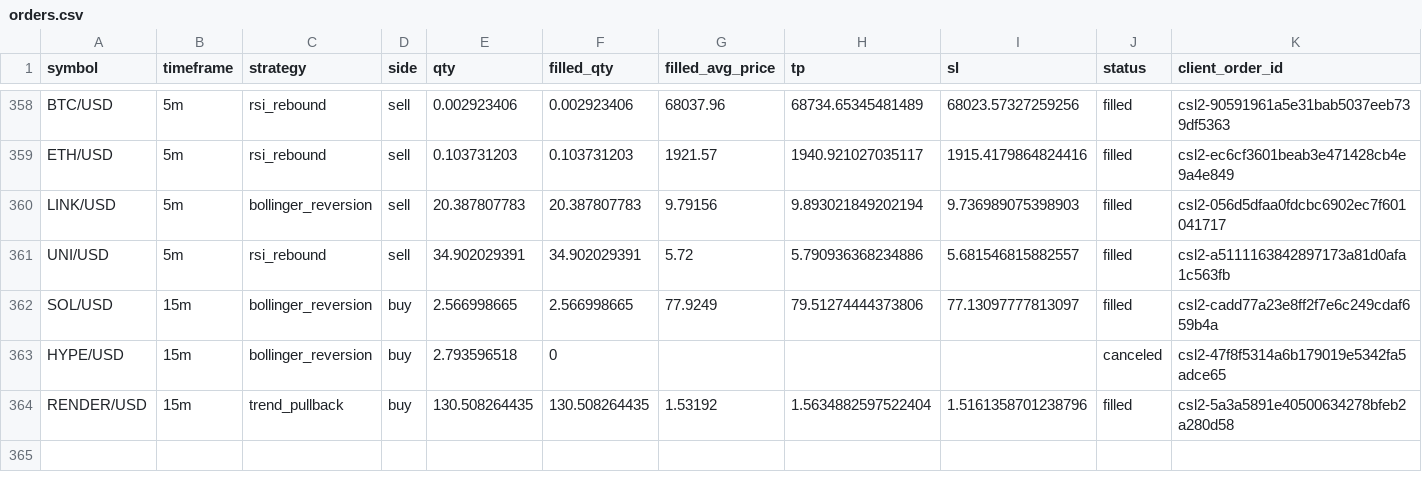
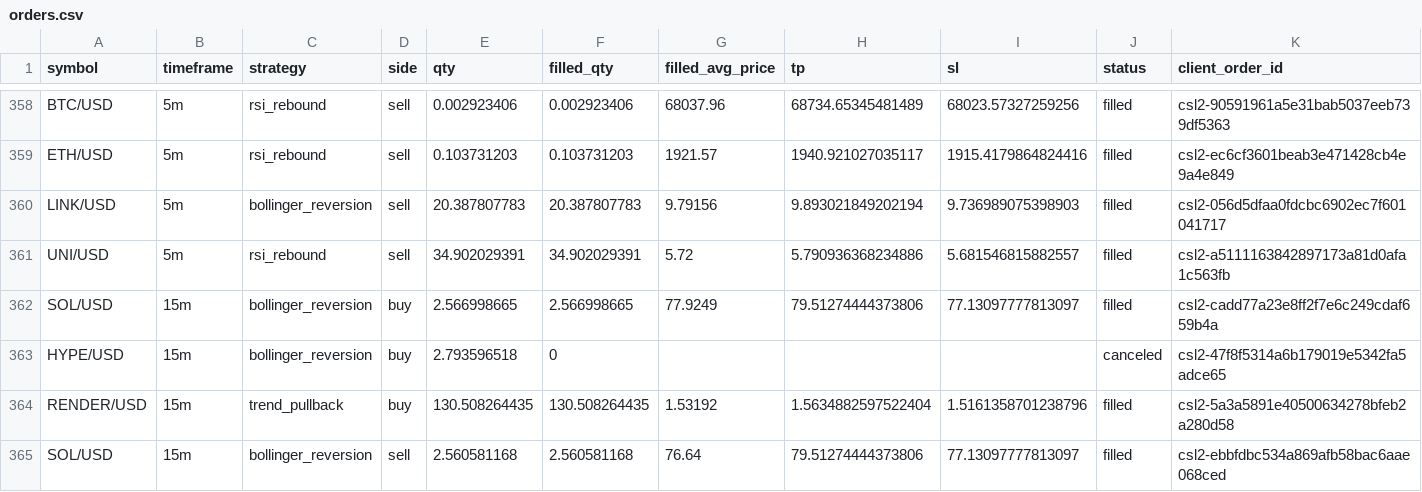
Before and after one commit to Rand0mUs3r-afk/CryptoStrategyLab, a CSV file: orders.csv, drawn as a sheet; only a part is shown, gaps mark what is left out; rows hold the shown columns only; the diff names each change by its address in the sheet, - before the commit and + after, or states it on an @@ line.

```diff
--- a/orders.csv
+++ b/orders.csv
+row 365: SOL/USD | 15m | bollinger_reversion | sell | 2.560581168 | 2.560581168 | 76.64 | 79.51274444373806 | 77.13097777813097 | filled | csl2-ebbfdbc534a869afb58bac6aae068ced
```
Also changed, not shown: closed_trades.csv, open_positions.csv, 9 other files.
